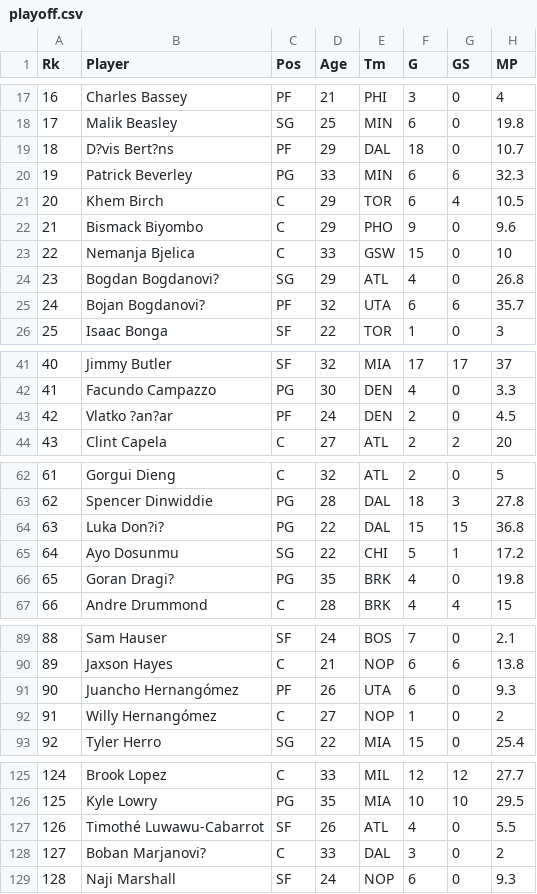
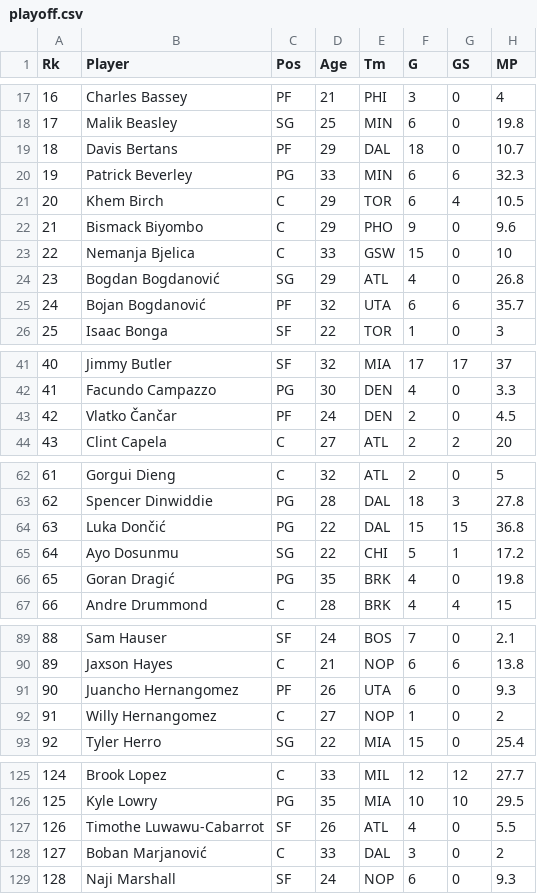
Before and after one commit to kSibalic/nba, a CSV file: data/playoff.csv, drawn as a sheet; only a part is shown, gaps mark what is left out; the diff covers the shown part only; the diff names each change by its address in the sheet, - before the commit and + after, or states it on an @@ line.

```diff
--- a/data/playoff.csv
+++ b/data/playoff.csv
-B19 (Player): D?vis Bert?ns
+B19 (Player): Davis Bertans
-B24 (Player): Bogdan Bogdanovi?
+B24 (Player): Bogdan Bogdanović
-B25 (Player): Bojan Bogdanovi?
+B25 (Player): Bojan Bogdanović
-B43 (Player): Vlatko ?an?ar
+B43 (Player): Vlatko Čančar
-B64 (Player): Luka Don?i?
+B64 (Player): Luka Dončić
-B66 (Player): Goran Dragi?
+B66 (Player): Goran Dragić
-B91 (Player): Juancho Hernangómez
+B91 (Player): Juancho Hernangomez
-B92 (Player): Willy Hernangómez
+B92 (Player): Willy Hernangomez
-B127 (Player): Timothé Luwawu-Cabarrot
+B127 (Player): Timothe Luwawu-Cabarrot
-B128 (Player): Boban Marjanovi?
+B128 (Player): Boban Marjanović
```
Also changed, not shown: 3 edited cells elsewhere in this file, data/regular.csv, 10 other files.
